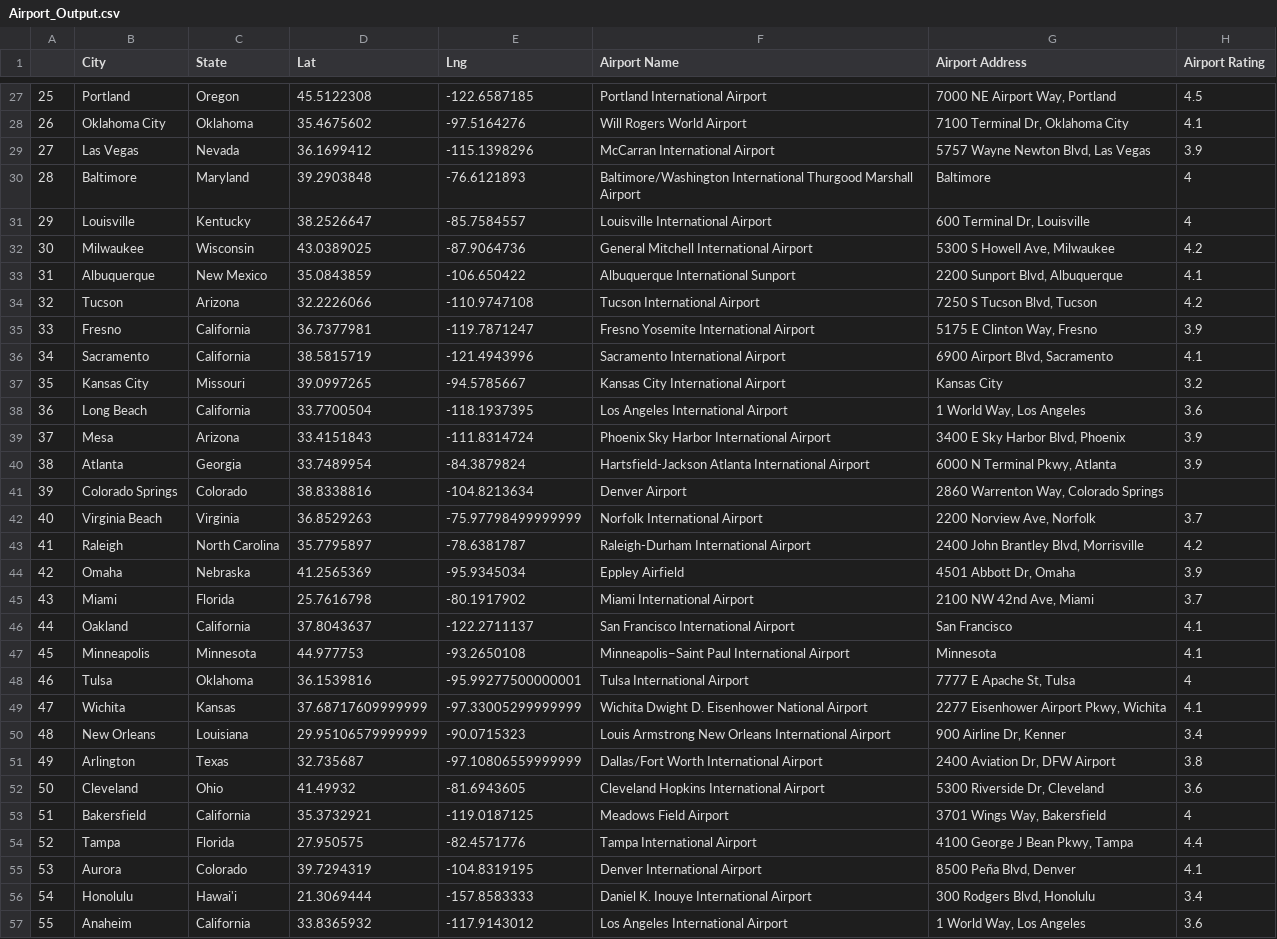
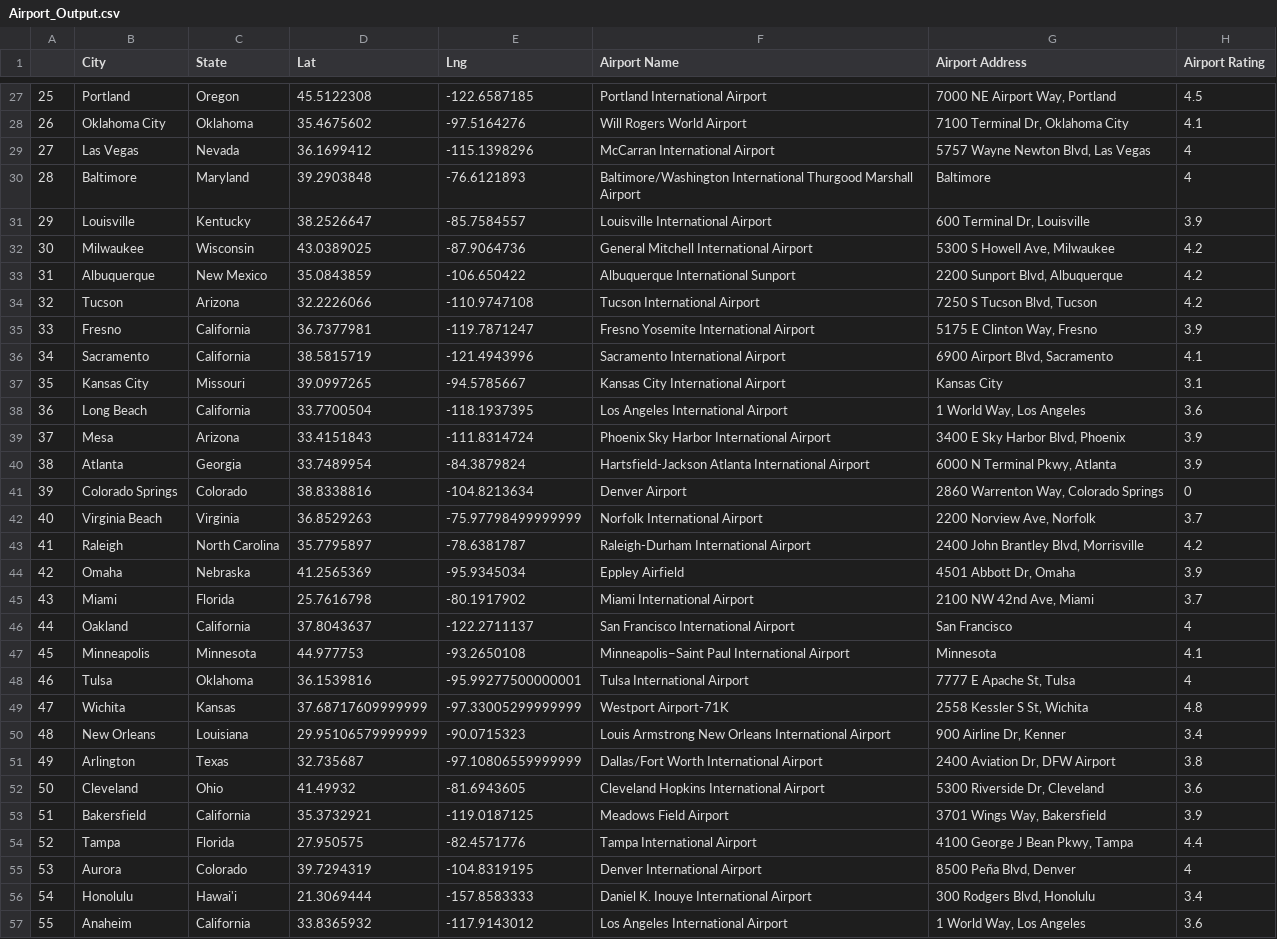
Before and after one commit to rutholliday/Boot_Camp, a CSV file: 06-Python-APIs/Tuesday/Activities/05-Stu_Google_Complex/Solved/Airport_Output.csv, drawn as a sheet; only a part is shown, gaps mark what is left out; the diff covers the shown part only.

```diff
--- a/06-Python-APIs/Tuesday/Activities/05-Stu_Google_Complex/Solved/Airport_Output.csv
+++ b/06-Python-APIs/Tuesday/Activities/05-Stu_Google_Complex/Solved/Airport_Output.csv
@@ -28,7 +28,7 @@
 26,Oklahoma City,Oklahoma,35.4675602,-97.5164276,Will Rogers World Airport,"7100 Terminal Dr, Oklahoma City",4.1
-27,Las Vegas,Nevada,36.1699412,-115.1398296,McCarran International Airport,"5757 Wayne Newton Blvd, Las Vegas",3.9
+27,Las Vegas,Nevada,36.1699412,-115.1398296,McCarran International Airport,"5757 Wayne Newton Blvd, Las Vegas",4
 28,Baltimore,Maryland,39.2903848,-76.6121893,Baltimore/Washington International Thurgood Marshall Airport,Baltimore,4
-29,Louisville,Kentucky,38.2526647,-85.7584557,Louisville International Airport,"600 Terminal Dr, Louisville",4
+29,Louisville,Kentucky,38.2526647,-85.7584557,Louisville International Airport,"600 Terminal Dr, Louisville",3.9
 30,Milwaukee,Wisconsin,43.0389025,-87.9064736,General Mitchell International Airport,"5300 S Howell Ave, Milwaukee",4.2
-31,Albuquerque,New Mexico,35.0843859,-106.650422,Albuquerque International Sunport,"2200 Sunport Blvd, Albuquerque",4.1
+31,Albuquerque,New Mexico,35.0843859,-106.650422,Albuquerque International Sunport,"2200 Sunport Blvd, Albuquerque",4.2
 32,Tucson,Arizona,32.2226066,-110.9747108,Tucson International Airport,"7250 S Tucson Blvd, Tucson",4.2
@@ -36,3 +36,3 @@
 34,Sacramento,California,38.5815719,-121.4943996,Sacramento International Airport,"6900 Airport Blvd, Sacramento",4.1
-35,Kansas City,Missouri,39.0997265,-94.5785667,Kansas City International Airport,Kansas City,3.2
+35,Kansas City,Missouri,39.0997265,-94.5785667,Kansas City International Airport,Kansas City,3.1
 36,Long Beach,California,33.7700504,-118.1937395,Los Angeles International Airport,"1 World Way, Los Angeles",3.6
@@ -40,3 +40,3 @@
 38,Atlanta,Georgia,33.7489954,-84.3879824,Hartsfield-Jackson Atlanta International Airport,"6000 N Terminal Pkwy, Atlanta",3.9
-39,Colorado Springs,Colorado,38.8338816,-104.8213634,Denver Airport,"2860 Warrenton Way, Colorado Springs",
+39,Colorado Springs,Colorado,38.8338816,-104.8213634,Denver Airport,"2860 Warrenton Way, Colorado Springs",0
 40,Virginia Beach,Virginia,36.8529263,-75.97798499999999,Norfolk International Airport,"2200 Norview Ave, Norfolk",3.7
@@ -45,6 +45,6 @@
 43,Miami,Florida,25.7616798,-80.1917902,Miami International Airport,"2100 NW 42nd Ave, Miami",3.7
-44,Oakland,California,37.8043637,-122.2711137,San Francisco International Airport,San Francisco,4.1
+44,Oakland,California,37.8043637,-122.2711137,San Francisco International Airport,San Francisco,4
 45,Minneapolis,Minnesota,44.977753,-93.2650108,Minneapolis−Saint Paul International Airport,Minnesota,4.1
 46,Tulsa,Oklahoma,36.1539816,-95.99277500000001,Tulsa International Airport,"7777 E Apache St, Tulsa",4
-47,Wichita,Kansas,37.68717609999999,-97.33005299999999,Wichita Dwight D. Eisenhower National Airport,"2277 Eisenhower Airport Pkwy, Wichita",4.1
+47,Wichita,Kansas,37.68717609999999,-97.33005299999999,Westport Airport-71K,"2558 Kessler S St, Wichita",4.8
 48,New Orleans,Louisiana,29.95106579999999,-90.0715323,Louis Armstrong New Orleans International Airport,"900 Airline Dr, Kenner",3.4
@@ -52,5 +52,5 @@
 50,Cleveland,Ohio,41.49932,-81.6943605,Cleveland Hopkins International Airport,"5300 Riverside Dr, Cleveland",3.6
-51,Bakersfield,California,35.3732921,-119.0187125,Meadows Field Airport,"3701 Wings Way, Bakersfield",4
+51,Bakersfield,California,35.3732921,-119.0187125,Meadows Field Airport,"3701 Wings Way, Bakersfield",3.9
 52,Tampa,Florida,27.950575,-82.4571776,Tampa International Airport,"4100 George J Bean Pkwy, Tampa",4.4
-53,Aurora,Colorado,39.7294319,-104.8319195,Denver International Airport,"8500 Peña Blvd, Denver",4.1
+53,Aurora,Colorado,39.7294319,-104.8319195,Denver International Airport,"8500 Peña Blvd, Denver",4
 54,Honolulu,Hawai'i,21.3069444,-157.8583333,Daniel K. Inouye International Airport,"300 Rodgers Blvd, Honolulu",3.4
```
Also changed, not shown: 37 edited cells elsewhere in this file, 36 other files.
